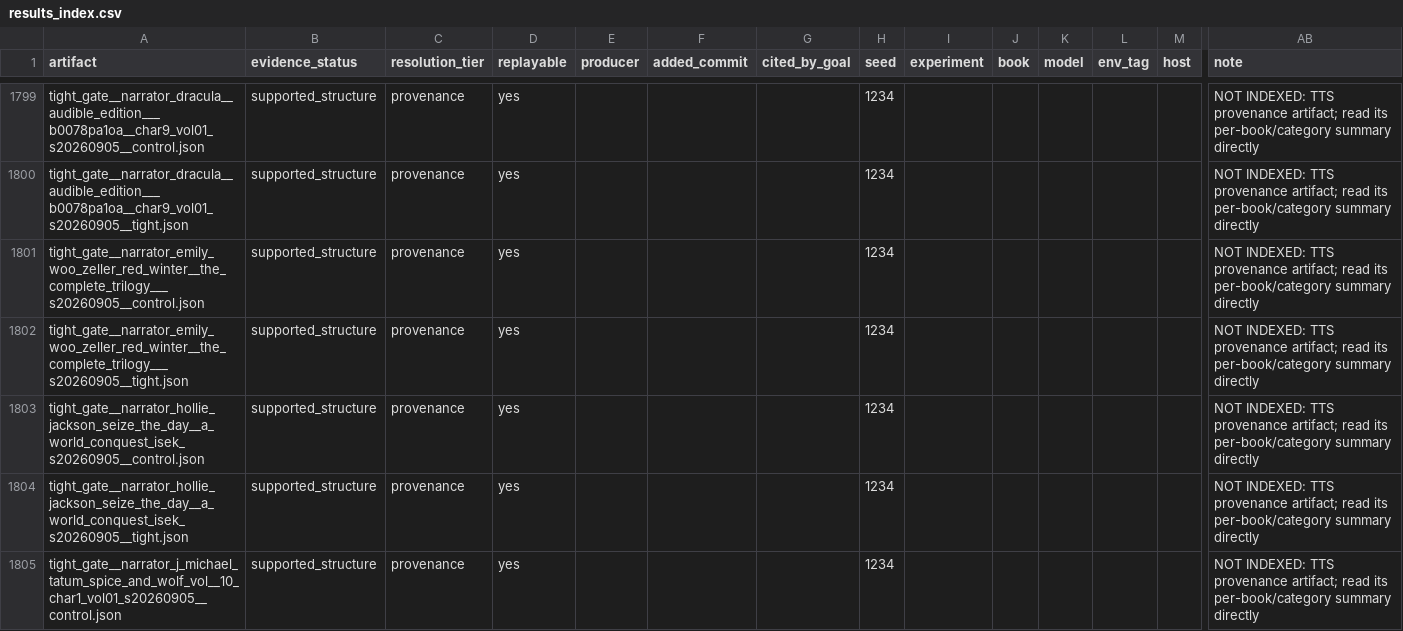
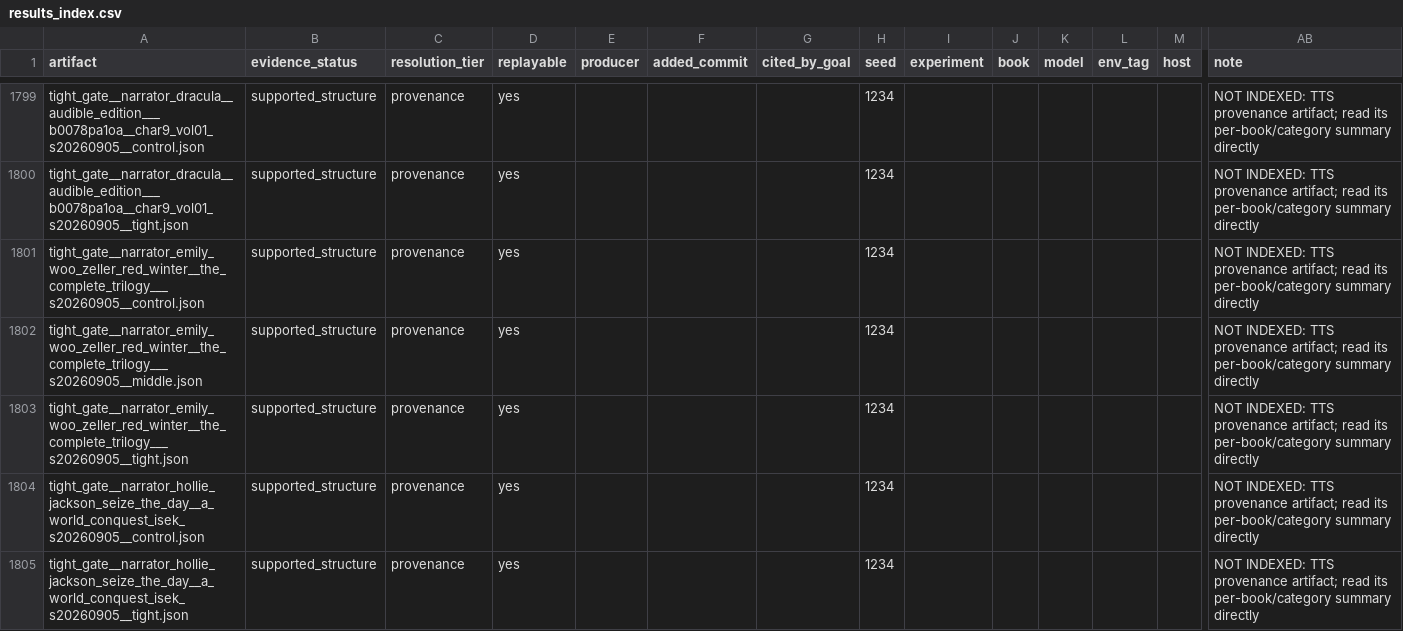
Before and after one commit to on22s/alexandria-audiobook2, a CSV file: results_index.csv, drawn as a sheet; only a part is shown, gaps mark what is left out; the shorter side is filled out with more unchanged rows; rows hold the shown columns only; the diff covers the shown part only; the diff names each change by its address in the sheet, - before the commit and + after, or states it on an @@ line.

```diff
--- a/results_index.csv
+++ b/results_index.csv
+row 1802: tight_gate__narrator_emily_woo_zeller_red_winter__the_complete_trilogy___s20260905__middle.json | supported_structure | provenance | yes |  |  |  | 1234 |  |  |  |  |  | NOT INDEXED: TTS provenance artifact; read its per-book/category summary directly
```
Also changed, not shown: 3 added rows elsewhere in this file, 3 other files.
